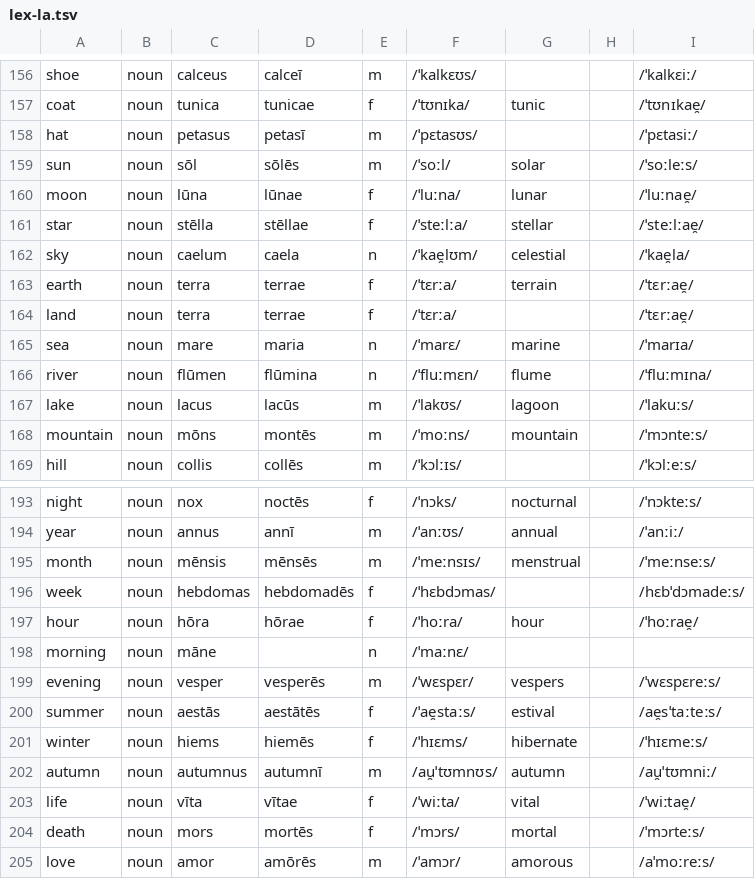
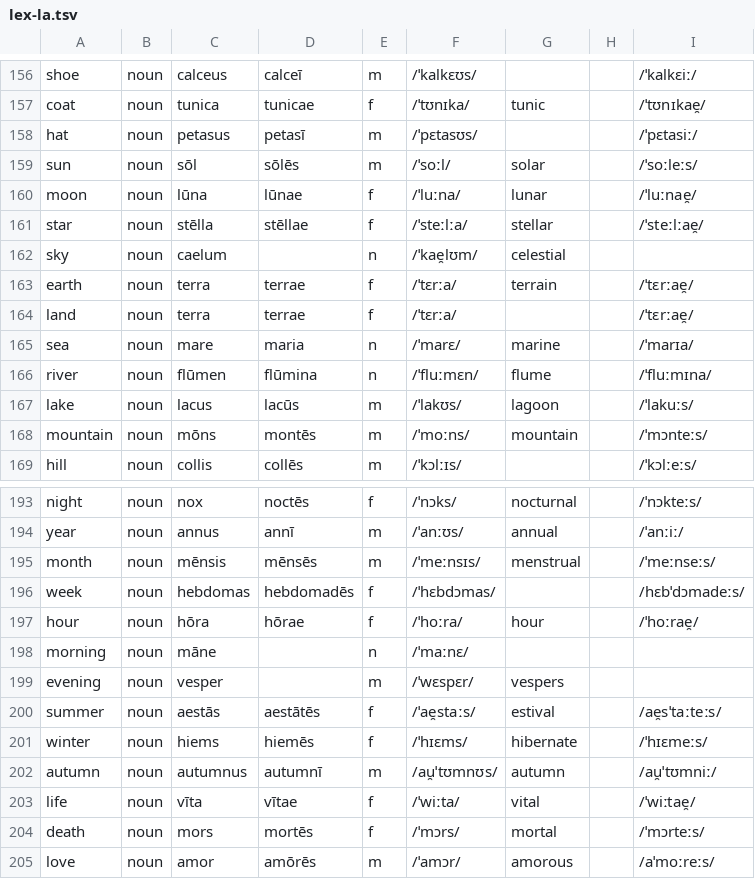
Before and after one commit to quiquae/weft, a TSV file: tools/seed/lex-la.tsv, drawn as a sheet; only a part is shown, gaps mark what is left out.

```diff
--- a/tools/seed/lex-la.tsv
+++ b/tools/seed/lex-la.tsv
@@ -161,3 +161,3 @@ moon	noun	lūna	lūnae	f	/ˈluːna/	lunar		/ˈluːnae̯/
 star	noun	stēlla	stēllae	f	/ˈsteːlːa/	stellar		/ˈsteːlːae̯/
-sky	noun	caelum	caela	n	/ˈkae̯lʊm/	celestial		/ˈkae̯la/
+sky	noun	caelum		n	/ˈkae̯lʊm/	celestial		
 earth	noun	terra	terrae	f	/ˈtɛrːa/	terrain		/ˈtɛrːae̯/
@@ -198,3 +198,3 @@ hour	noun	hōra	hōrae	f	/ˈhoːra/	hour		/ˈhoːrae̯/
 morning	noun	māne		n	/ˈmaːnɛ/			
-evening	noun	vesper	vesperēs	m	/ˈwɛspɛr/	vespers		/ˈwɛspɛreːs/
+evening	noun	vesper		m	/ˈwɛspɛr/	vespers		
 summer	noun	aestās	aestātēs	f	/ˈae̯staːs/	estival		/ae̯sˈtaːteːs/
```
Also changed, not shown: 12 other files.
